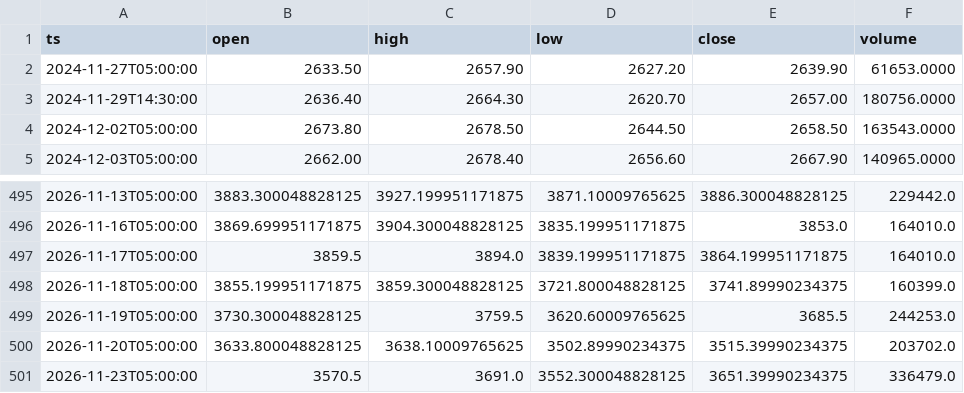
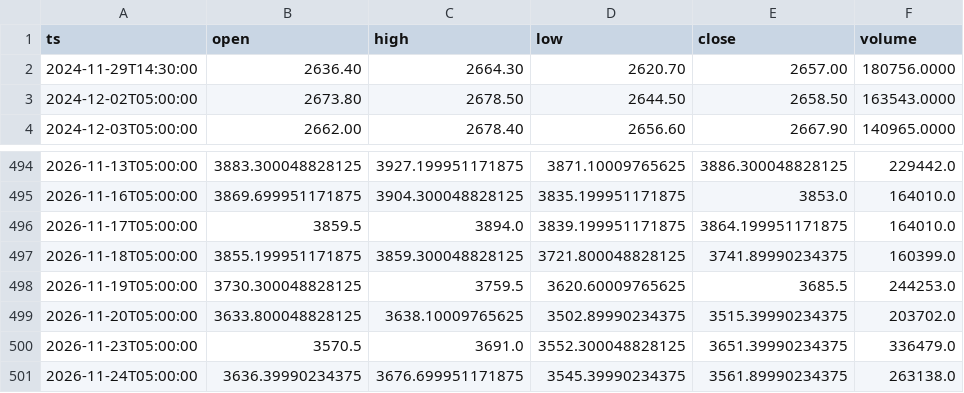
Before and after one commit to truenopg/paper-trader, a CSV file: live/data/xauusd_1d.csv, drawn as a sheet; only a part is shown, gaps mark what is left out; removed rows and columns are numbered as before the commit, all else as after; the diff names each change by its address in the sheet, - before the commit and + after, or states it on an @@ line.

```diff
--- a/live/data/xauusd_1d.csv
+++ b/live/data/xauusd_1d.csv
-row 2: 2024-11-27T05:00:00 | 2633.50 | 2657.90 | 2627.20 | 2639.90 | 61653.0000
+row 501: 2026-11-24T05:00:00 | 3636.39990234375 | 3676.699951171875 | 3545.39990234375 | 3561.89990234375 | 263138.0
```
Also changed, not shown: live/data/btc_1d.csv, report/equity.csv, 1 other file.
